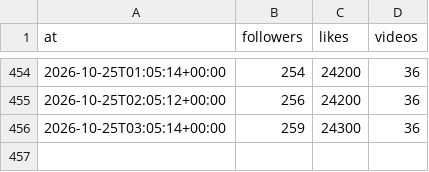
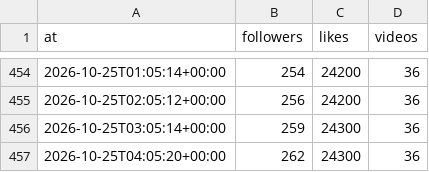
Before and after one commit to josh-max2/pokepilot-stats, a CSV file: data/account.csv, drawn as a sheet; only a part is shown, gaps mark what is left out; the diff names each change by its address in the sheet, - before the commit and + after, or states it on an @@ line.

```diff
--- a/data/account.csv
+++ b/data/account.csv
+row 457: 2026-10-25T04:05:20+00:00 | 262 | 24300 | 36
```
Also changed, not shown: data/snapshots.csv, 1 other file.
